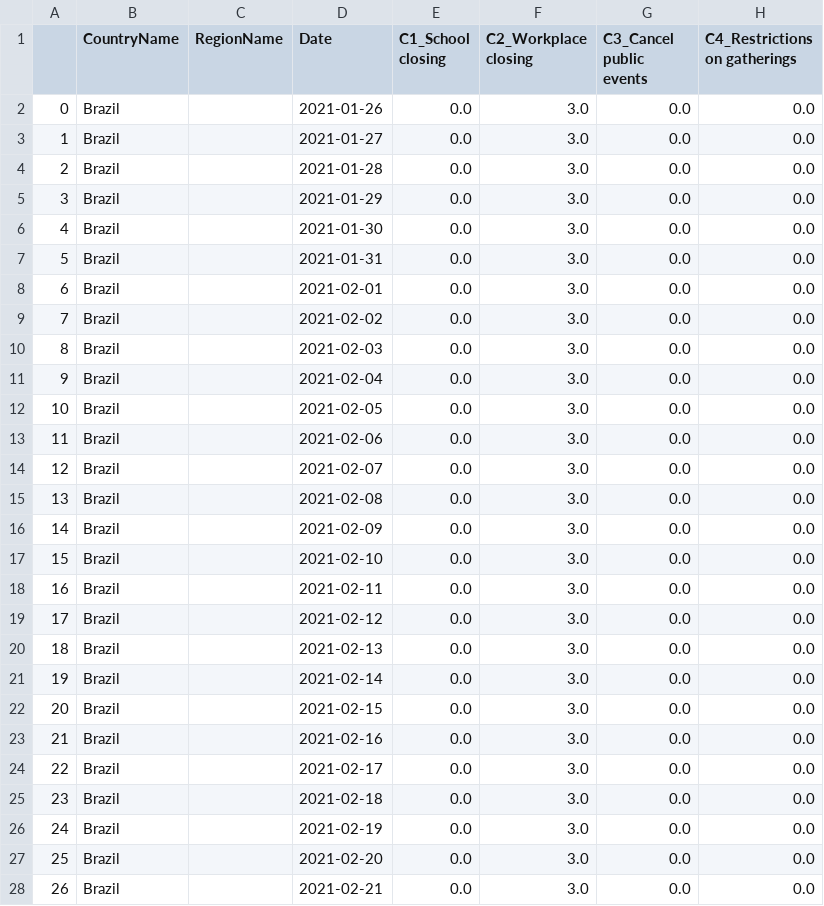
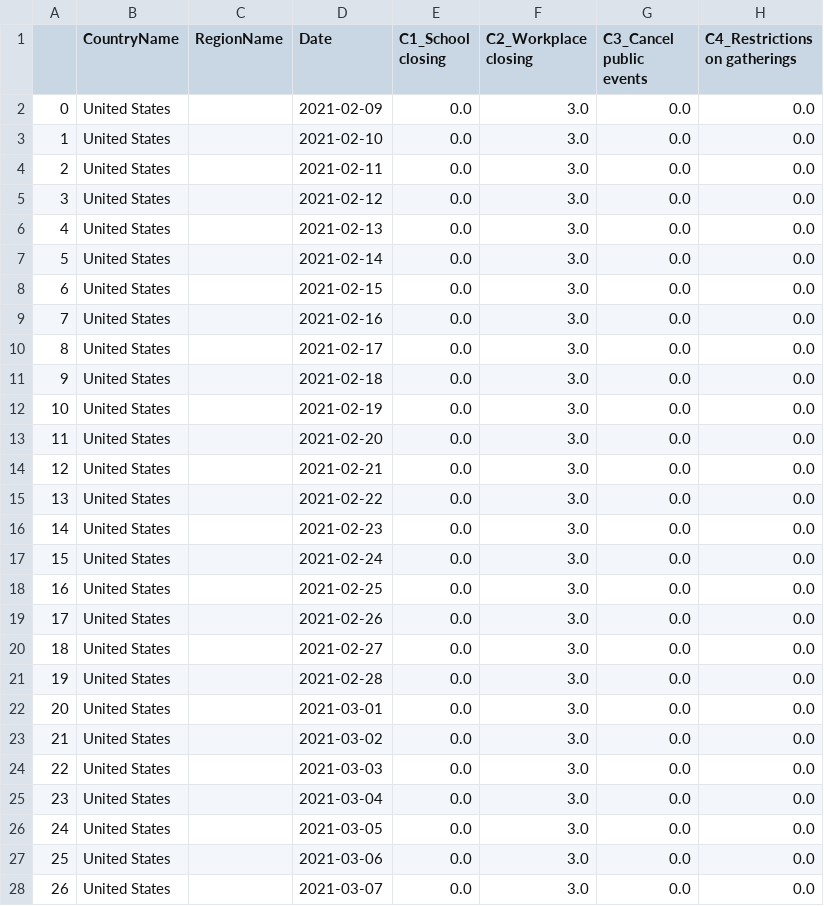
Before and after one commit to prabodhw96/Team-Streamlit, a CSV file: src/pages/prescriptor/neat_multi/tmp_prescription.csv, drawn as a sheet; only a part is shown; the diff covers the shown part only; the diff names each change by its address in the sheet, - before the commit and + after, or states it on an @@ line.

```diff
--- a/src/pages/prescriptor/neat_multi/tmp_prescription.csv
+++ b/src/pages/prescriptor/neat_multi/tmp_prescription.csv
-B2:B28 (CountryName): Brazil
+B2:B28 (CountryName): United States
-D2 (Date): 2021-01-26
+D2 (Date): 2021-02-09
-D3 (Date): 2021-01-27
+D3 (Date): 2021-02-10
-D4 (Date): 2021-01-28
+D4 (Date): 2021-02-11
-D5 (Date): 2021-01-29
+D5 (Date): 2021-02-12
-D6 (Date): 2021-01-30
+D6 (Date): 2021-02-13
-D7 (Date): 2021-01-31
+D7 (Date): 2021-02-14
-D8 (Date): 2021-02-01
+D8 (Date): 2021-02-15
-D9 (Date): 2021-02-02
+D9 (Date): 2021-02-16
-D10 (Date): 2021-02-03
+D10 (Date): 2021-02-17
-D11 (Date): 2021-02-04
+D11 (Date): 2021-02-18
-D12 (Date): 2021-02-05
+D12 (Date): 2021-02-19
-D13 (Date): 2021-02-06
+D13 (Date): 2021-02-20
-D14 (Date): 2021-02-07
+D14 (Date): 2021-02-21
-D15 (Date): 2021-02-08
+D15 (Date): 2021-02-22
-D16 (Date): 2021-02-09
+D16 (Date): 2021-02-23
-D17 (Date): 2021-02-10
+D17 (Date): 2021-02-24
-D18 (Date): 2021-02-11
+D18 (Date): 2021-02-25
-D19 (Date): 2021-02-12
+D19 (Date): 2021-02-26
-D20 (Date): 2021-02-13
+D20 (Date): 2021-02-27
-D21 (Date): 2021-02-14
+D21 (Date): 2021-02-28
-D22 (Date): 2021-02-15
+D22 (Date): 2021-03-01
-D23 (Date): 2021-02-16
+D23 (Date): 2021-03-02
-D24 (Date): 2021-02-17
+D24 (Date): 2021-03-03
-D25 (Date): 2021-02-18
+D25 (Date): 2021-03-04
-D26 (Date): 2021-02-19
+D26 (Date): 2021-03-05
-D27 (Date): 2021-02-20
+D27 (Date): 2021-03-06
-D28 (Date): 2021-02-21
+D28 (Date): 2021-03-07
```
Also changed, not shown: 2 edited cells elsewhere in this file, src/data/pred_df_BlindGreedy.csv, src/data/pred_df_Heuristic.csv, 11 other files.
